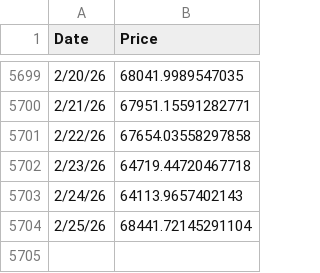
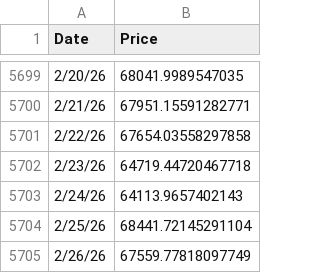
Before and after one commit to bg002h/quantoshi, a CSV file: BitcoinPricesDaily.csv, drawn as a sheet; only a part is shown, gaps mark what is left out; the diff names each change by its address in the sheet, - before the commit and + after, or states it on an @@ line.

Commit message:
Daily price update 2026-03-06

```diff
--- a/BitcoinPricesDaily.csv
+++ b/BitcoinPricesDaily.csv
+row 5705: 2/26/26 | 67559.77818097749
```
Also changed, not shown: 1 other file.
